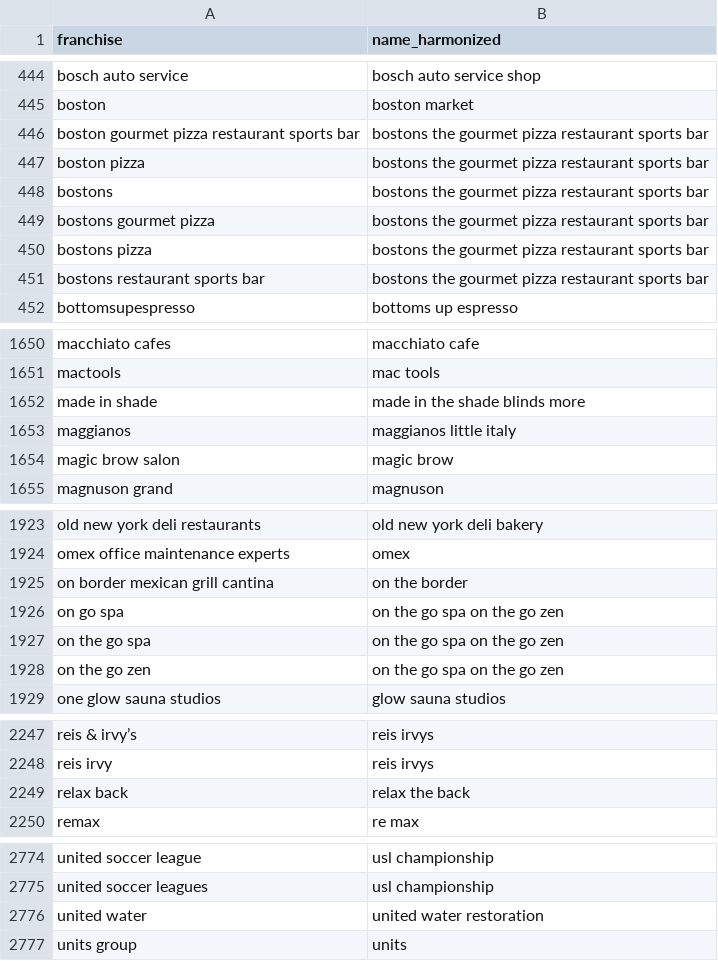
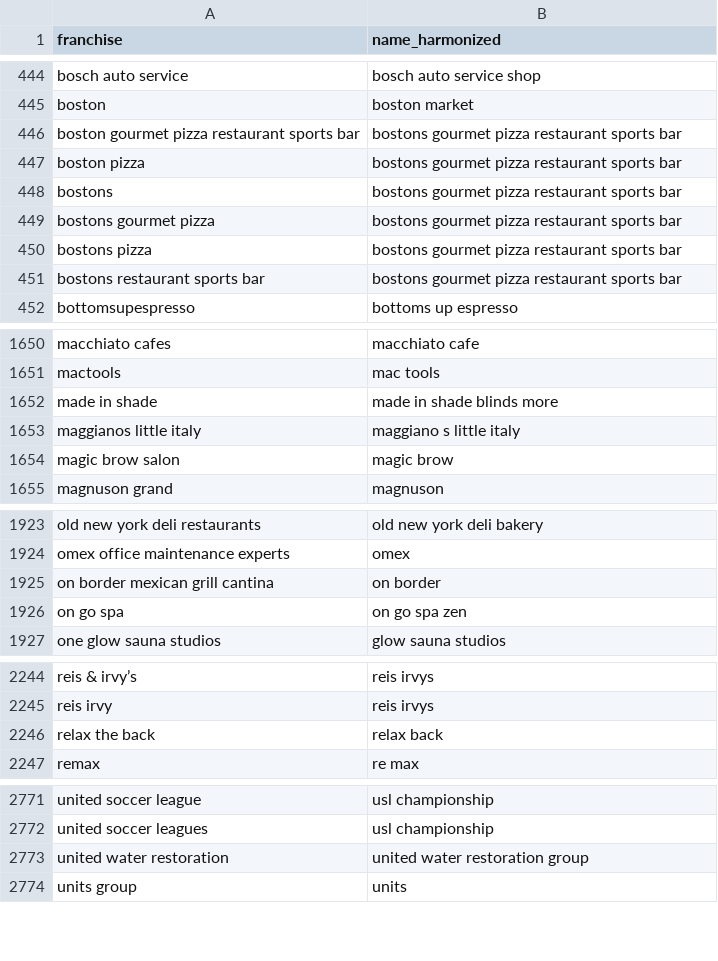
Before and after one commit to statzhero/franchise-fruns, a CSV file: data/harmonize-names.csv, drawn as a sheet; only a part is shown, gaps mark what is left out; the diff covers the shown part only.

Commit message:
Revert "Merge branch 'main' into harmonize-names-adjustments"
This reverts commit 14ec32fa4ebd1be78c250639aaeda3bd58552712, reversing
changes made to 2a62556a8a20d040472ab299c953014a28c71c01.

```diff
--- a/data/harmonize-names.csv
+++ b/data/harmonize-names.csv
@@ -445,8 +445,8 @@ bosch auto service,bosch auto service shop
 boston,boston market
-boston gourmet pizza restaurant sports bar,bostons the gourmet pizza restaurant sports bar
-boston pizza,bostons the gourmet pizza restaurant sports bar
-bostons,bostons the gourmet pizza restaurant sports bar
-bostons gourmet pizza,bostons the gourmet pizza restaurant sports bar
-bostons pizza,bostons the gourmet pizza restaurant sports bar
-bostons restaurant sports bar,bostons the gourmet pizza restaurant sports bar
+boston gourmet pizza restaurant sports bar,bostons gourmet pizza restaurant sports bar
+boston pizza,bostons gourmet pizza restaurant sports bar
+bostons,bostons gourmet pizza restaurant sports bar
+bostons gourmet pizza,bostons gourmet pizza restaurant sports bar
+bostons pizza,bostons gourmet pizza restaurant sports bar
+bostons restaurant sports bar,bostons gourmet pizza restaurant sports bar
 bottomsupespresso,bottoms up espresso
@@ -1651,4 +1651,4 @@ macchiato cafes,macchiato cafe
 mactools,mac tools
-made in shade,made in the shade blinds more
-maggianos,maggianos little italy
+made in shade,made in shade blinds more
+maggianos little italy,maggiano s little italy
 magic brow salon,magic brow
@@ -1924,6 +1924,4 @@ old new york deli restaurants,old new york deli bakery
 omex office maintenance experts,omex
-on border mexican grill cantina,on the border
-on go spa,on the go spa on the go zen
-on the go spa,on the go spa on the go zen
-on the go zen,on the go spa on the go zen
+on border mexican grill cantina,on border
+on go spa,on go spa zen
 one glow sauna studios,glow sauna studios
@@ -2248,3 +2245,3 @@ reis & irvy’s,reis irvys
 reis irvy,reis irvys
-relax back,relax the back
+relax the back,relax back
 remax,re max
@@ -2775,3 +2772,3 @@ united soccer league,usl championship
 united soccer leagues,usl championship
-united water,united water restoration
+united water restoration,united water restoration group
 units group,units
```
Also changed, not shown: 2 removed rows and 34 edited cells elsewhere in this file, data/fruns-master.csv.
